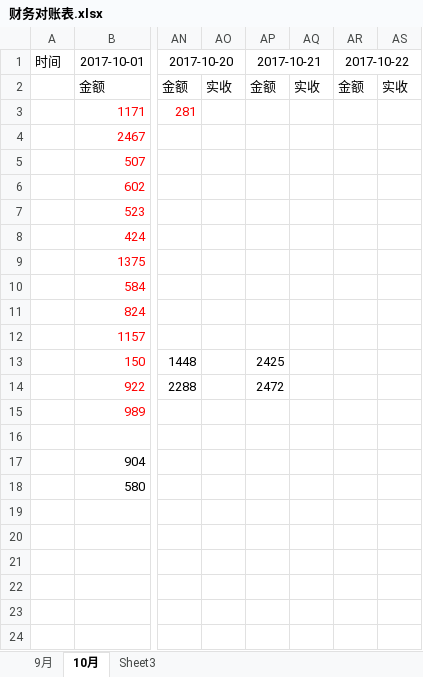
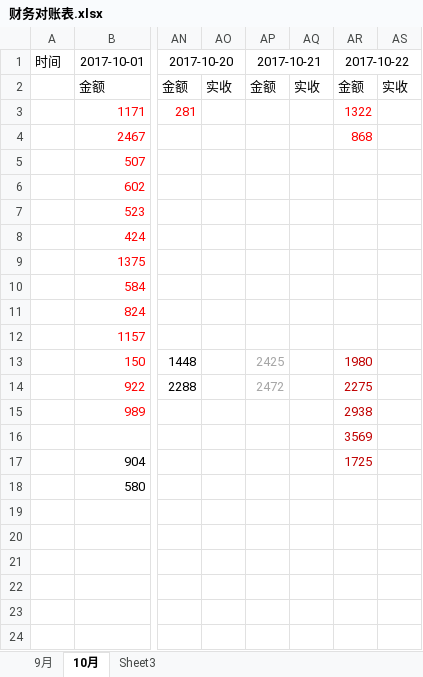
Before and after one commit to roadstoneydd/ydd, an Excel workbook: 财务/财务对账表.xlsx, sheet 10月, drawn as a sheet; only a part is shown, gaps mark what is left out; values as stored, in another font and other column widths than the file's, no borders; the diff names each change by its address in the sheet, - before the commit and + after, or states it on an @@ line.

Commit message:
22

```diff
--- a/财务/财务对账表.xlsx (sheet 10月)
+++ b/财务/财务对账表.xlsx (sheet 10月)
-AR3: (empty)
+AR3: 1322
-AR4: (empty)
+AR4: 868
-AP13:AP14 text colour: black
+AP13:AP14 text colour: #A6A6A6
-AR13: (empty)
+AR13: 1980
-AR14: (empty)
+AR14: 2275
-AR15: (empty)
+AR15: 2938
-AR16: (empty)
+AR16: 3569
-AR17: (empty)
+AR17: 1725
```
